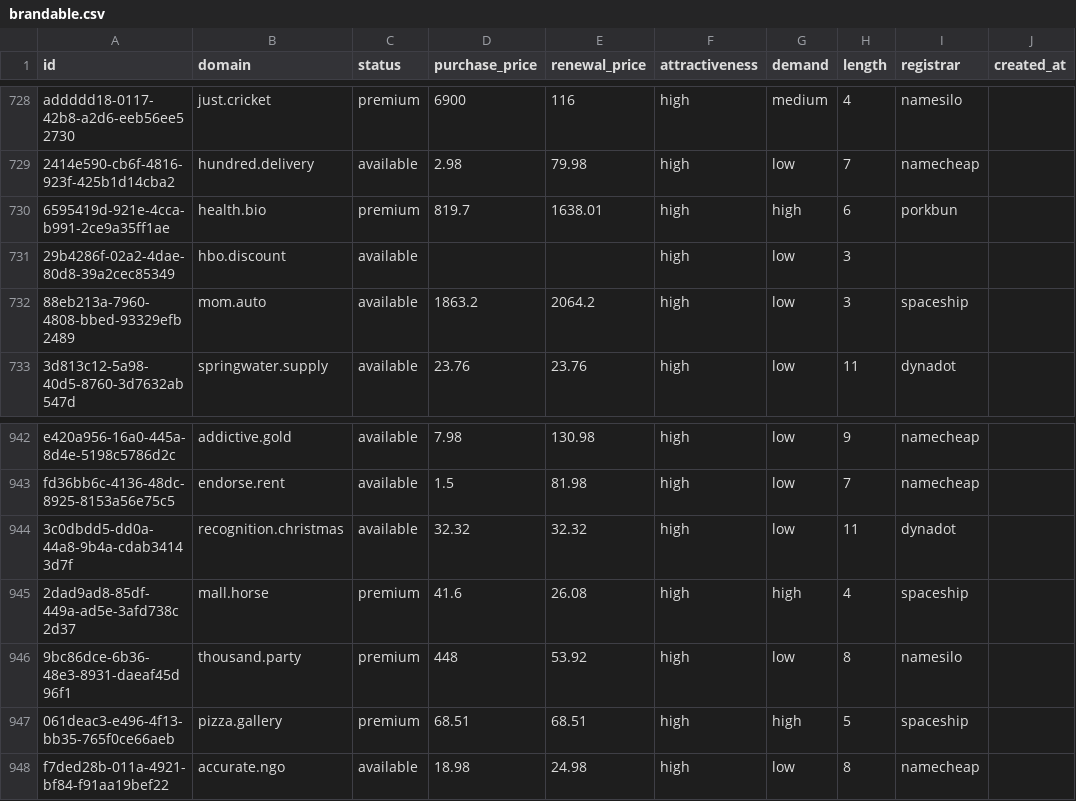
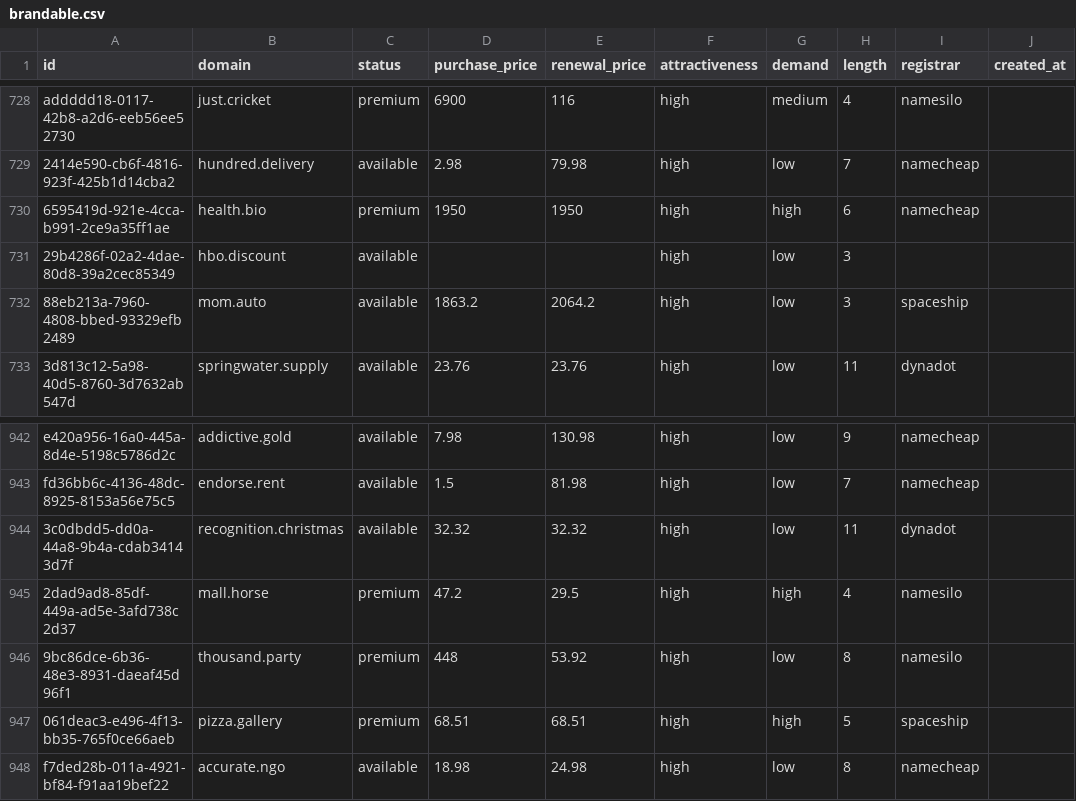
Before and after one commit to UniqueDomains/brandable-oneword-domains, a CSV file: brandable.csv, drawn as a sheet; only a part is shown, gaps mark what is left out; the diff covers the shown part only; the diff names each change by its address in the sheet, - before the commit and + after, or states it on an @@ line.

```diff
--- a/brandable.csv
+++ b/brandable.csv
-D730 (purchase_price): 819.7
+D730 (purchase_price): 1950
-E730 (renewal_price): 1638.01
+E730 (renewal_price): 1950
-I730 (registrar): porkbun
+I730 (registrar): namecheap
-D945 (purchase_price): 41.6
+D945 (purchase_price): 47.2
-E945 (renewal_price): 26.08
+E945 (renewal_price): 29.5
-I945 (registrar): spaceship
+I945 (registrar): namesilo
```
Also changed, not shown: 1 added row, 1 removed row and 9 edited cells elsewhere in this file, 5 other files.
